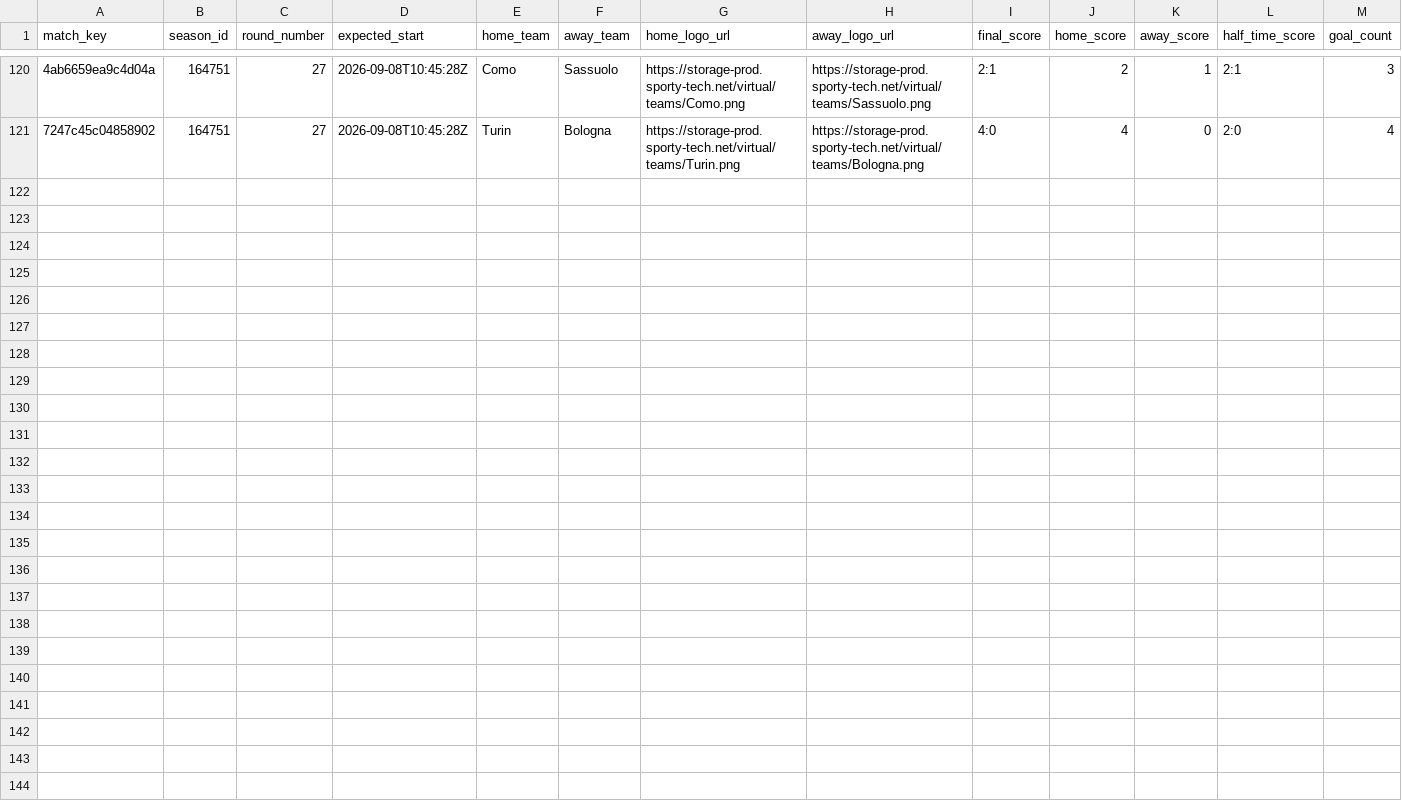
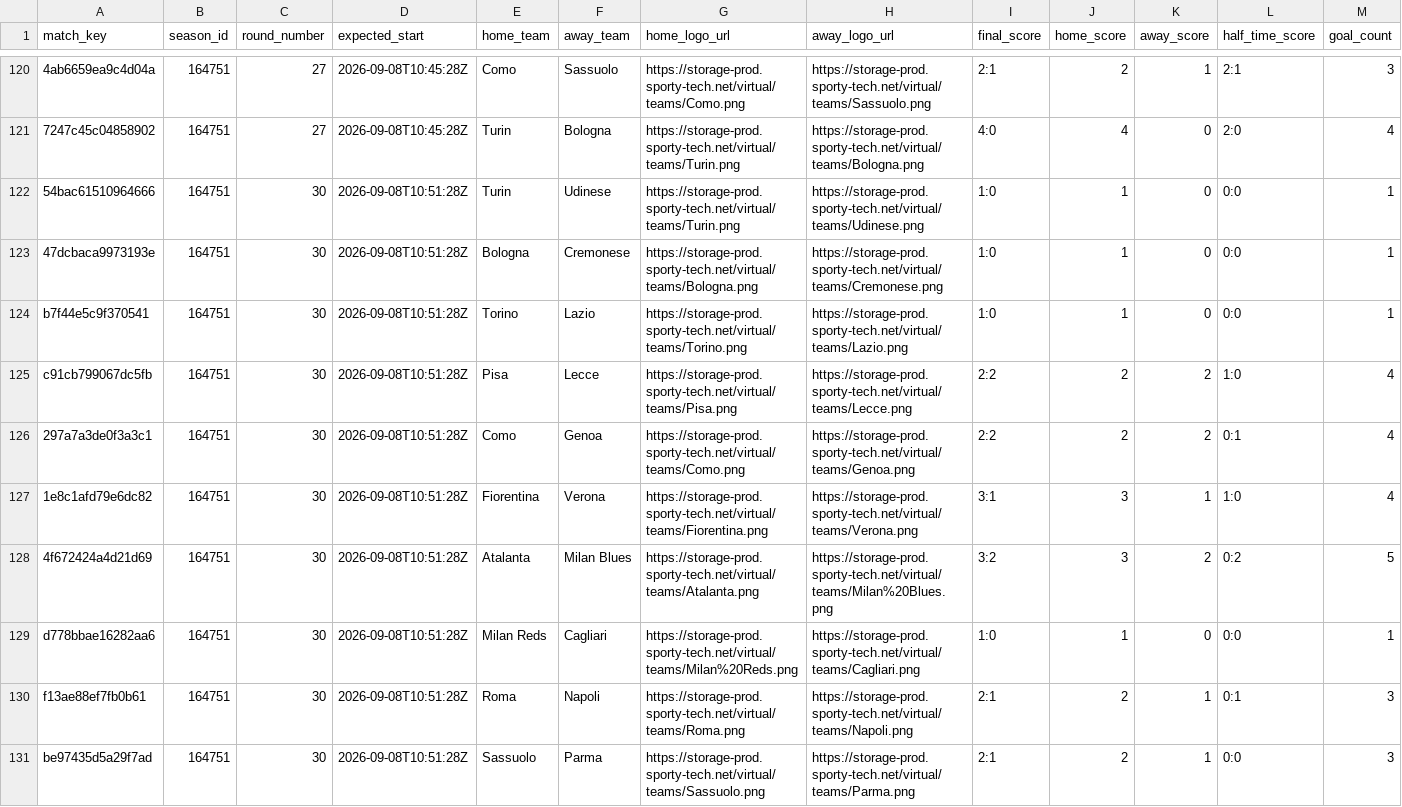
Before and after one commit to michaeldiary77-sys/virtual-leagues-collector, a CSV file: data/8036_italian-league/matches.csv, drawn as a sheet; only a part is shown, gaps mark what is left out; rows hold the shown columns only; the diff names each change by its address in the sheet, - before the commit and + after, or states it on an @@ line.

```diff
--- a/data/8036_italian-league/matches.csv
+++ b/data/8036_italian-league/matches.csv
+row 122: 54bac61510964666 | 164751 | 30 | 2026-09-08T10:51:28Z | Turin | Udinese | https://storage-prod.sporty-tech.net/virtual/teams/Turin.png | https://storage-prod.sporty-tech.net/virtual/teams/Udinese.png | 1:0 | 1 | 0 | 0:0 | 1
+row 123: 47dcbaca9973193e | 164751 | 30 | 2026-09-08T10:51:28Z | Bologna | Cremonese | https://storage-prod.sporty-tech.net/virtual/teams/Bologna.png | https://storage-prod.sporty-tech.net/virtual/teams/Cremonese.png | 1:0 | 1 | 0 | 0:0 | 1
+row 124: b7f44e5c9f370541 | 164751 | 30 | 2026-09-08T10:51:28Z | Torino | Lazio | https://storage-prod.sporty-tech.net/virtual/teams/Torino.png | https://storage-prod.sporty-tech.net/virtual/teams/Lazio.png | 1:0 | 1 | 0 | 0:0 | 1
+row 125: c91cb799067dc5fb | 164751 | 30 | 2026-09-08T10:51:28Z | Pisa | Lecce | https://storage-prod.sporty-tech.net/virtual/teams/Pisa.png | https://storage-prod.sporty-tech.net/virtual/teams/Lecce.png | 2:2 | 2 | 2 | 1:0 | 4
+row 126: 297a7a3de0f3a3c1 | 164751 | 30 | 2026-09-08T10:51:28Z | Como | Genoa | https://storage-prod.sporty-tech.net/virtual/teams/Como.png | https://storage-prod.sporty-tech.net/virtual/teams/Genoa.png | 2:2 | 2 | 2 | 0:1 | 4
+row 127: 1e8c1afd79e6dc82 | 164751 | 30 | 2026-09-08T10:51:28Z | Fiorentina | Verona | https://storage-prod.sporty-tech.net/virtual/teams/Fiorentina.png | https://storage-prod.sporty-tech.net/virtual/teams/Verona.png | 3:1 | 3 | 1 | 1:0 | 4
+row 128: 4f672424a4d21d69 | 164751 | 30 | 2026-09-08T10:51:28Z | Atalanta | Milan Blues | https://storage-prod.sporty-tech.net/virtual/teams/Atalanta.png | https://storage-prod.sporty-tech.net/virtual/teams/Milan%20Blues.png | 3:2 | 3 | 2 | 0:2 | 5
+row 129: d778bbae16282aa6 | 164751 | 30 | 2026-09-08T10:51:28Z | Milan Reds | Cagliari | https://storage-prod.sporty-tech.net/virtual/teams/Milan%20Reds.png | https://storage-prod.sporty-tech.net/virtual/teams/Cagliari.png | 1:0 | 1 | 0 | 0:0 | 1
+row 130: f13ae88ef7fb0b61 | 164751 | 30 | 2026-09-08T10:51:28Z | Roma | Napoli | https://storage-prod.sporty-tech.net/virtual/teams/Roma.png | https://storage-prod.sporty-tech.net/virtual/teams/Napoli.png | 2:1 | 2 | 1 | 0:1 | 3
+row 131: be97435d5a29f7ad | 164751 | 30 | 2026-09-08T10:51:28Z | Sassuolo | Parma | https://storage-prod.sporty-tech.net/virtual/teams/Sassuolo.png | https://storage-prod.sporty-tech.net/virtual/teams/Parma.png | 2:1 | 2 | 1 | 0:0 | 3
```
Also changed, not shown: data/8035_english-league/matches.csv, data/8037_spanish-league/matches.csv, 42 other files.
